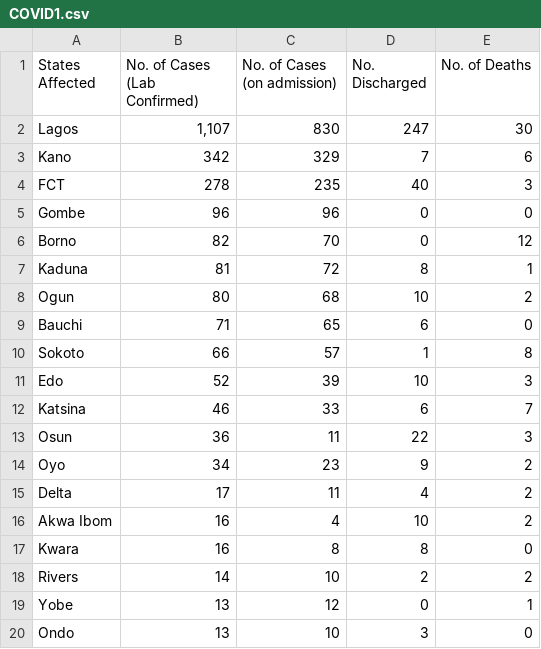
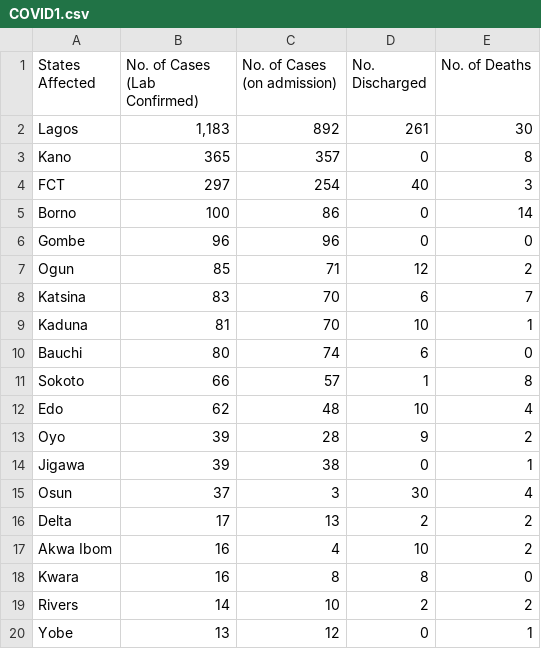
Before and after one commit to Pydare/Dataset-For-COVID-19-Nigeria, a CSV file: Dataset-For-COVID-19-Nigeria/COVID1.csv, drawn as a sheet; only a part is shown; the shorter side is filled out with more unchanged rows; the diff covers the shown part only.

```diff
--- a/Dataset-For-COVID-19-Nigeria/COVID1.csv
+++ b/Dataset-For-COVID-19-Nigeria/COVID1.csv
@@ -1,16 +1,17 @@
 States Affected,No. of Cases (Lab Confirmed),No. of Cases (on admission),No. Discharged,No. of Deaths
-Lagos,"1,107",830,247,30
-Kano,342,329,7,6
-FCT,278,235,40,3
+Lagos,"1,183",892,261,30
+Kano,365,357,0,8
+FCT,297,254,40,3
+Borno,100,86,0,14
 Gombe,96,96,0,0
-Borno,82,70,0,12
-Kaduna,81,72,8,1
-Ogun,80,68,10,2
-Bauchi,71,65,6,0
+Ogun,85,71,12,2
+Katsina,83,70,6,7
+Kaduna,81,70,10,1
+Bauchi,80,74,6,0
 Sokoto,66,57,1,8
-Edo,52,39,10,3
-Katsina,46,33,6,7
-Osun,36,11,22,3
-Oyo,34,23,9,2
-Delta,17,11,4,2
+Edo,62,48,10,4
+Oyo,39,28,9,2
+Jigawa,39,38,0,1
+Osun,37,3,30,4
+Delta,17,13,2,2
 Akwa Ibom,16,4,10,2
```
Also changed, not shown: 5 added rows, 6 removed rows, 2 moved rows and 2 edited cells elsewhere in this file, 1 other file.
